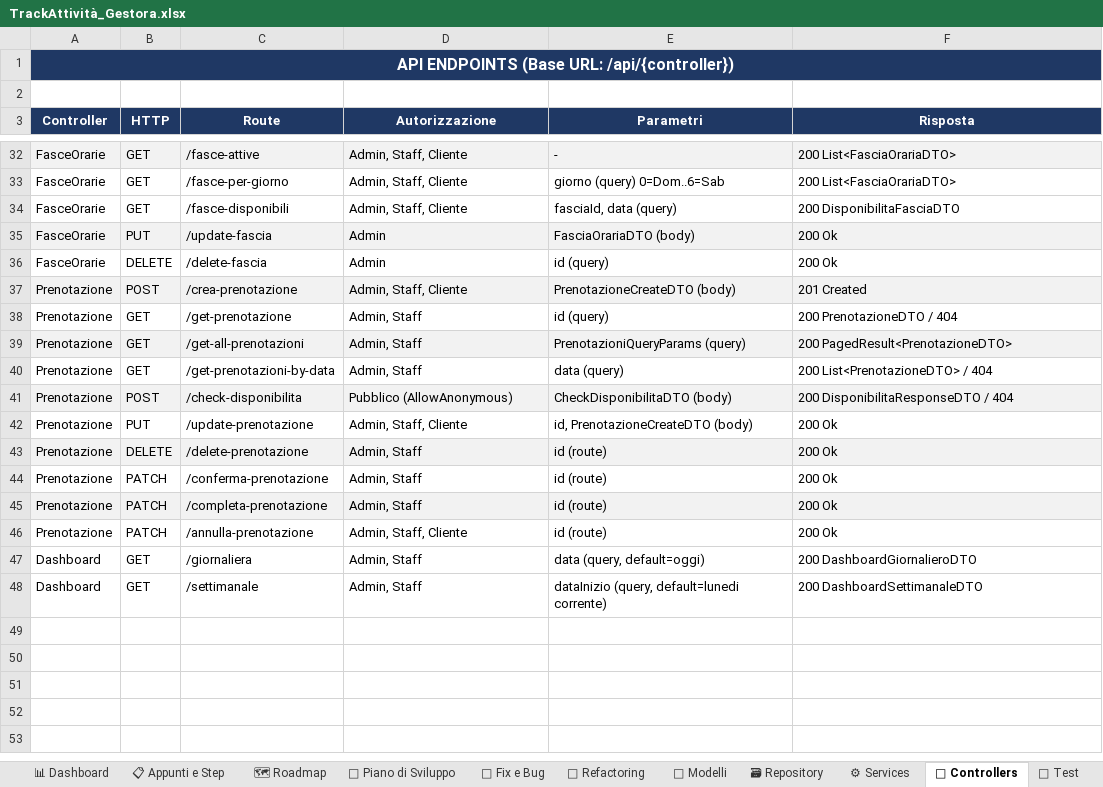
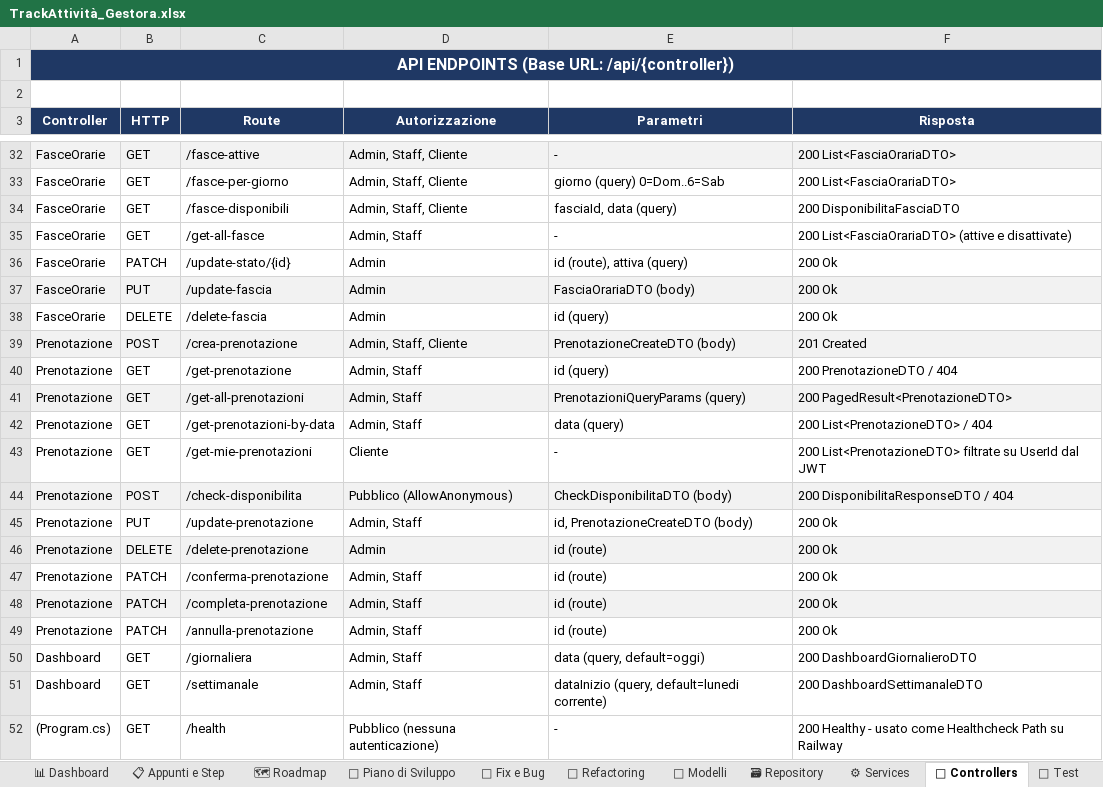
Before and after one commit to iacurtofabio-ui/Gestora-Project, an Excel workbook: TrackAttività_Gestora.xlsx, sheet 🔌 Controllers, drawn as a sheet; only a part is shown, gaps mark what is left out; values as stored, in another font and other column widths than the file's, no borders; addresses are those after the commit; the diff names each change by its address in the sheet, - before the commit and + after, or states it on an @@ line.

Commit message:
docs: chiude la FASE 3 del piano di rilascio (backend online su Railway)

```diff
--- a/TrackAttività_Gestora.xlsx (sheet 🔌 Controllers)
+++ b/TrackAttività_Gestora.xlsx (sheet 🔌 Controllers)
+row 35: FasceOrarie | GET | /get-all-fasce | Admin, Staff | - | 200 List<FasciaOrariaDTO> (attive e disattivate)
+row 36: FasceOrarie | PATCH | /update-stato/{id} | Admin | id (route), attiva (query) | 200 Ok
+row 43: Prenotazione | GET | /get-mie-prenotazioni | Cliente | - | 200 List<PrenotazioneDTO> filtrate su UserId dal JWT
-D45 (Autorizzazione): Admin, Staff, Cliente
+D45 (Autorizzazione): Admin, Staff
-D46 (Autorizzazione): Admin, Staff
+D46 (Autorizzazione): Admin
-D49 (Autorizzazione): Admin, Staff, Cliente
+D49 (Autorizzazione): Admin, Staff
+row 52: (Program.cs) | GET | /health | Pubblico (nessuna autenticazione) | - | 200 Healthy - usato come Healthcheck Path su Railway
```
Also changed, not shown: sheet 📋 Appunti e Step, sheet 📊 Dashboard, sheet 🗺 Roadmap, sheet 🐛 Fix e Bug, sheet 📅 Piano di Sviluppo, 6 other files.
